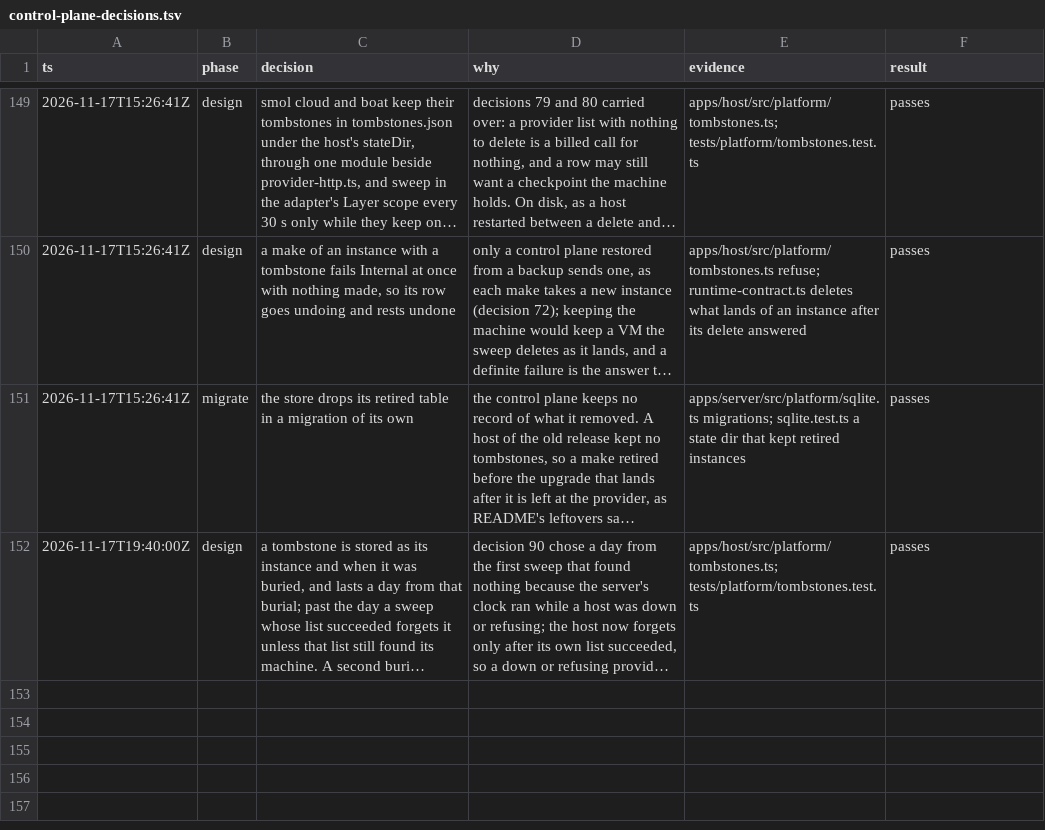
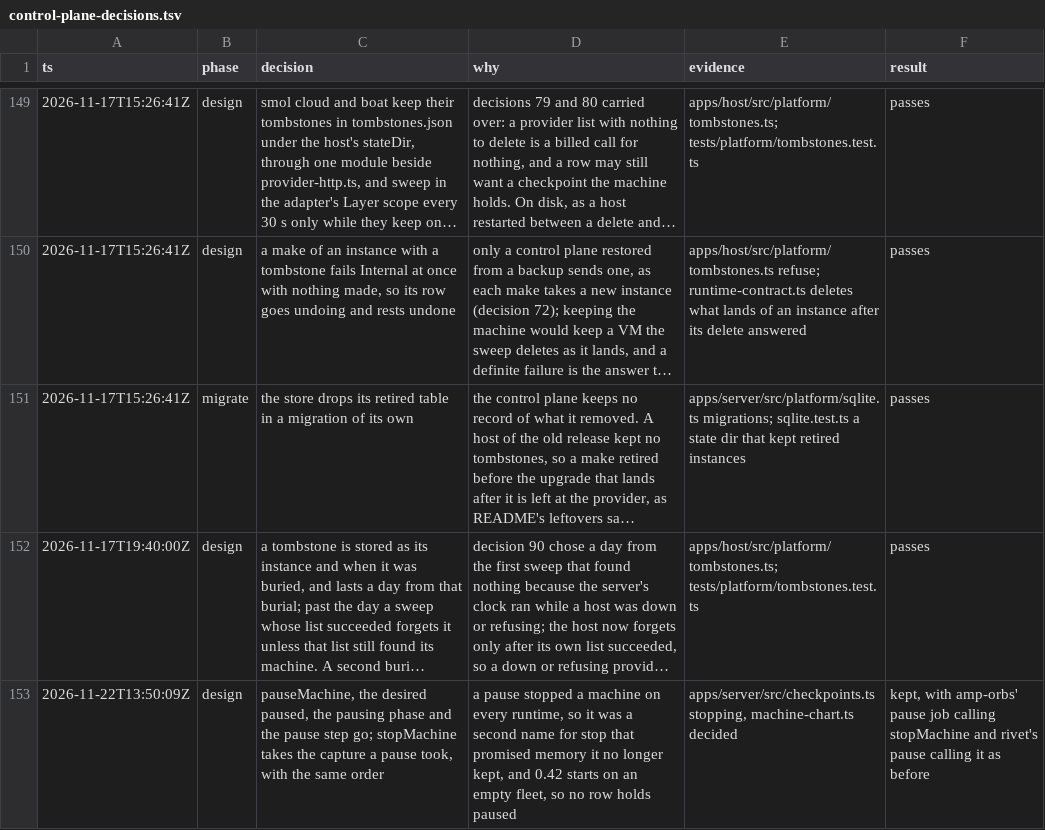
Before and after one commit to gjermundgaraba/clankerbox, a TSV file: docs/design/control-plane-decisions.tsv, drawn as a sheet; only a part is shown, gaps mark what is left out; long unchanged cells end in …; the diff names each change by its address in the sheet, - before the commit and + after, or states it on an @@ line.

Commit message:
Sweep the prose of pause and the 0.41 resume
README, AGENTS.md, docs/design and the bump and verify skills no longer
promise a pause, a resume, a half-paused machine on host start or a Tart
suspend. Upgrading from 0.41 says pauseMachine and clankerbox pause are
gone and stop --capture takes their place, and a guest's pause hook no
longer runs. Older releases' upgrade notes stay as history.

Amp-Thread-ID: https://ampcode.com/threads/T-01a1f9f0-e4fc-75a5-89c9-1b4970947557
Co-authored-by: Amp <amp@ampcode.com>

```diff
--- a/docs/design/control-plane-decisions.tsv
+++ b/docs/design/control-plane-decisions.tsv
+row 153: 2026-11-22T13:50:09Z | design | pauseMachine, the desired paused, the pausing phase and the pause step go; stopMachine takes the capture a pause took, with the same order | a pause stopped a machine on every runtime, so it was a second name for stop that promised memory it no longer kept, and 0.42 starts on an empty fleet, so no row holds paused | apps/server/src/checkpoints.ts stopping, machine-chart.ts decided | kept, with amp-orbs' pause job calling stopMachine and rivet's pause calling it as before
```
Also changed, not shown: 9 other files.
